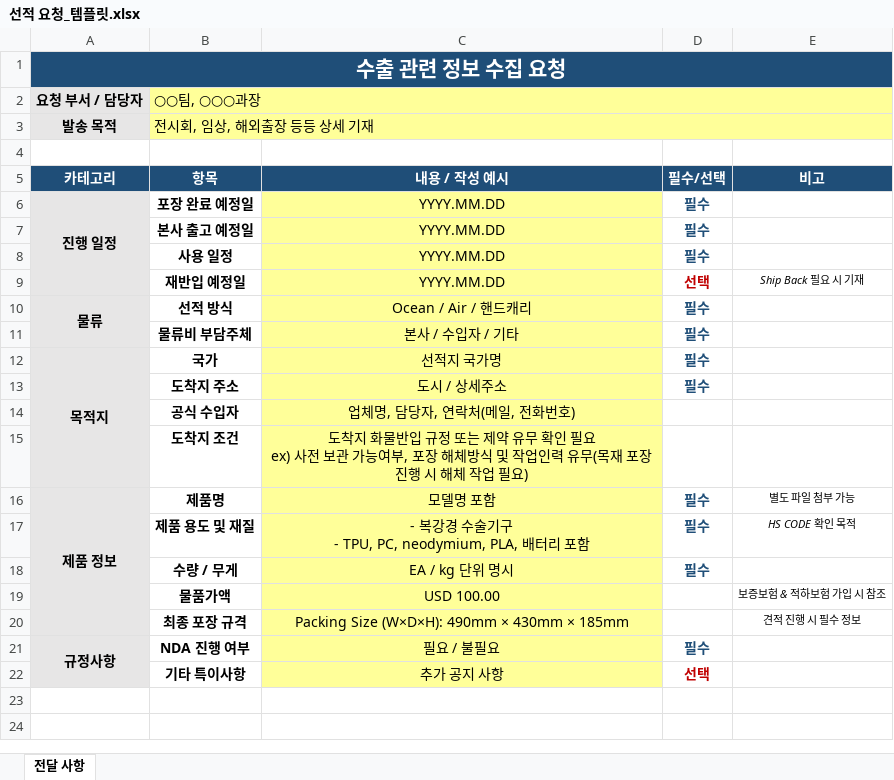
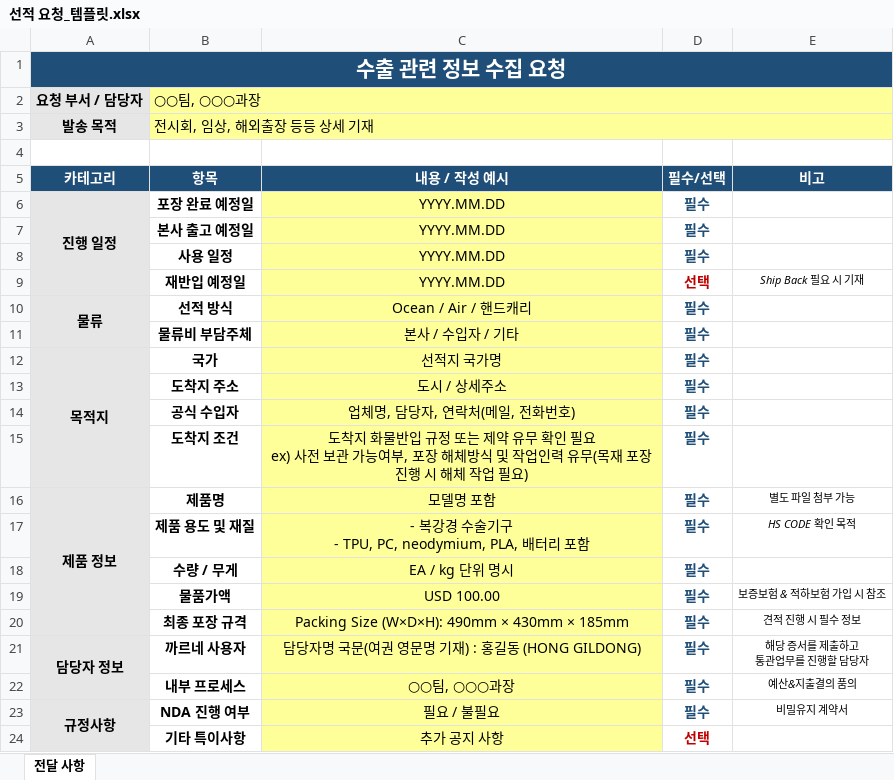
Before and after one commit to cjswl725/ATA-CARNET, an Excel workbook: 선적 요청_템플릿.xlsx, sheet 전달 사항, drawn as a sheet; values as stored, in another font and other column widths than the file's, no borders; addresses are those after the commit; ↵ is a line break in a cell; the diff names each change by its address in the sheet, - before the commit and + after, or states it on an @@ line.

```diff
--- a/선적 요청_템플릿.xlsx (sheet 전달 사항)
+++ b/선적 요청_템플릿.xlsx (sheet 전달 사항)
-D14:D15 (필수/선택): (empty)
+D14:D15 (필수/선택): 필수
-D19:D20 (필수/선택): (empty)
+D19:D20 (필수/선택): 필수
+row 21: 담당자 정보 | 까르네 사용자 | 담당자명 국문(여권 영문명 기재) : 홍길동 (HONG GILDONG) | 필수 | 해당 증서를 제출하고 ↵ 통관업무를 진행할 담당자
+row 22:  | 내부 프로세스 | ○○팀, ○○○과장 | 필수 | 예산&지출결의 품의
-E23 (비고): (empty)
+E23 (비고): 비밀유지 계약서
```
